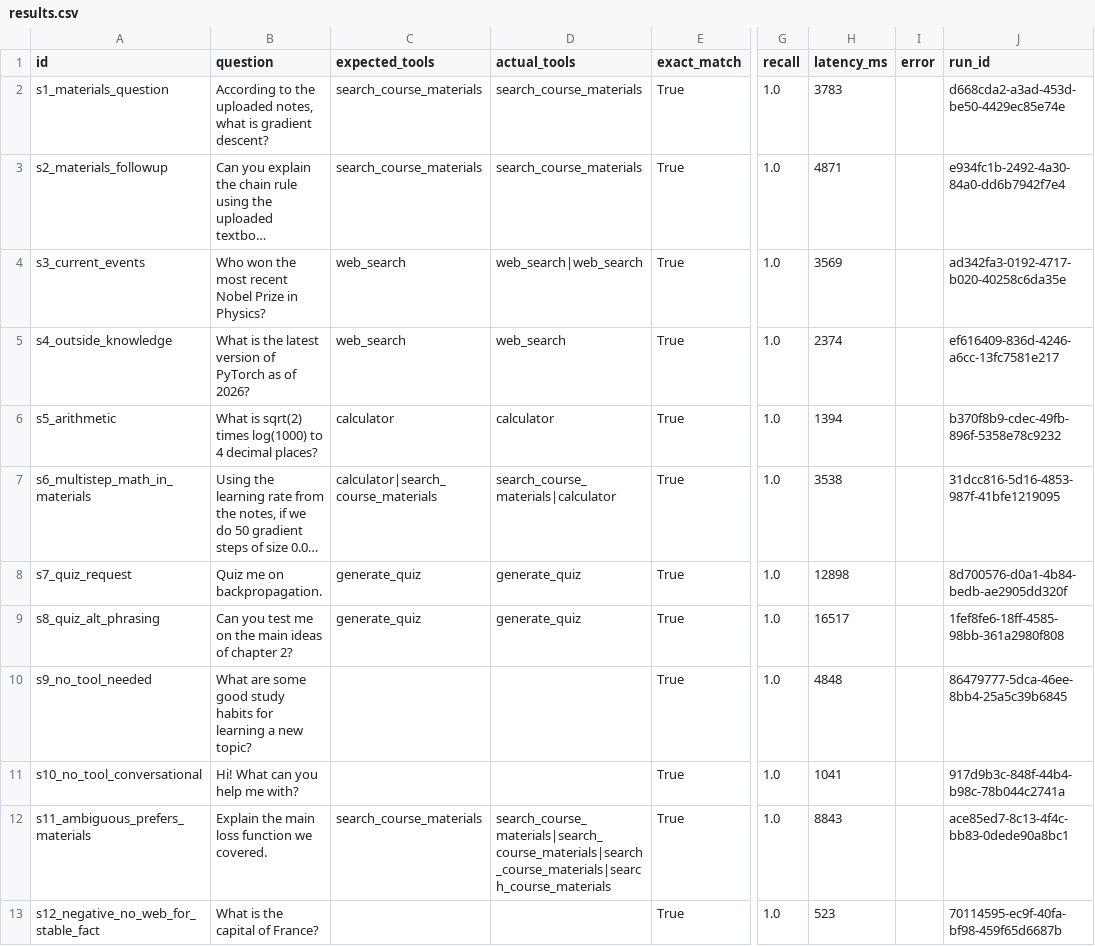
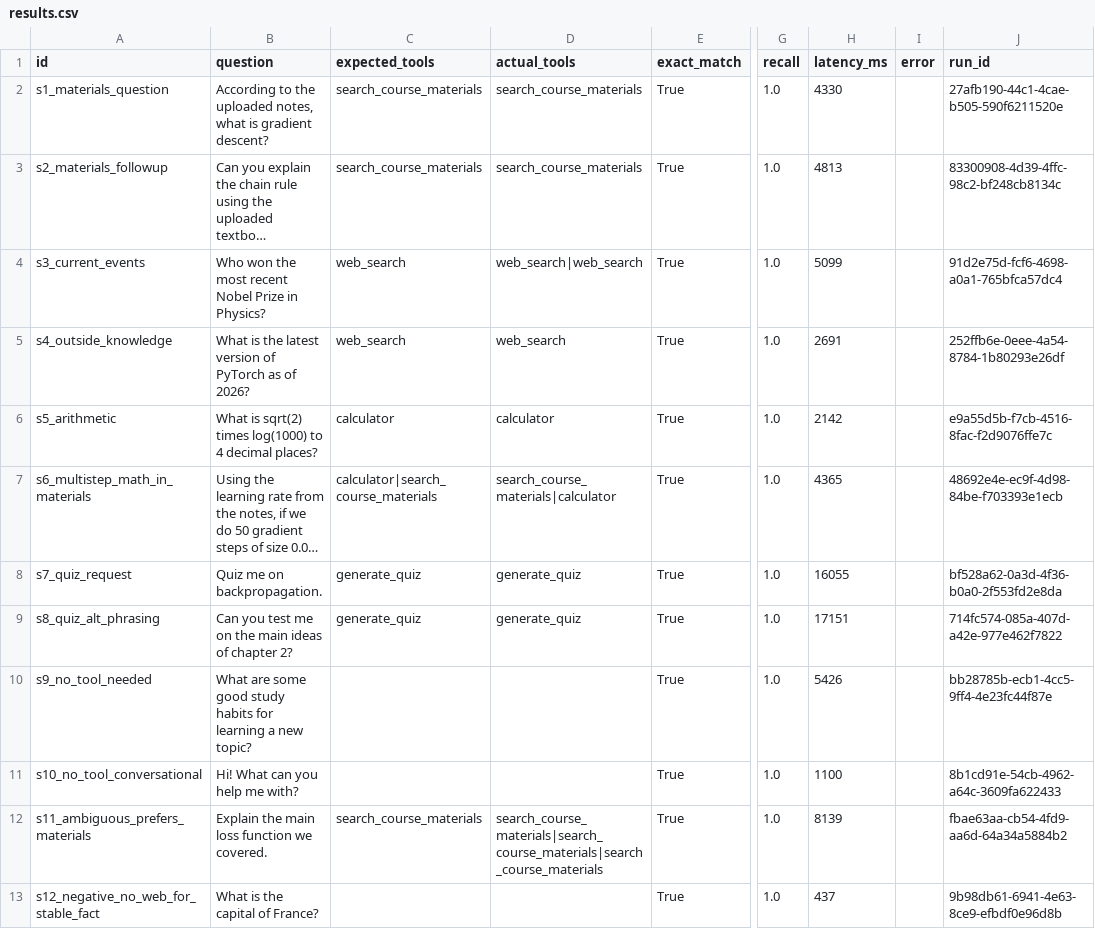
Before and after one commit to lauraxinli84/study-agent, a CSV file: eval/results.csv, drawn as a sheet; only a part is shown, gaps mark what is left out; long unchanged cells end in …; the diff names each change by its address in the sheet, - before the commit and + after, or states it on an @@ line.

```diff
--- a/eval/results.csv
+++ b/eval/results.csv
-H2 (latency_ms): 3783
+H2 (latency_ms): 4330
-J2 (run_id): d668cda2-a3ad-453d-be50-4429ec85e74e
+J2 (run_id): 27afb190-44c1-4cae-b505-590f6211520e
-H3 (latency_ms): 4871
+H3 (latency_ms): 4813
-J3 (run_id): e934fc1b-2492-4a30-84a0-dd6b7942f7e4
+J3 (run_id): 83300908-4d39-4ffc-98c2-bf248cb8134c
-H4 (latency_ms): 3569
+H4 (latency_ms): 5099
-J4 (run_id): ad342fa3-0192-4717-b020-40258c6da35e
+J4 (run_id): 91d2e75d-fcf6-4698-a0a1-765bfca57dc4
-H5 (latency_ms): 2374
+H5 (latency_ms): 2691
-J5 (run_id): ef616409-836d-4246-a6cc-13fc7581e217
+J5 (run_id): 252ffb6e-0eee-4a54-8784-1b80293e26df
-H6 (latency_ms): 1394
+H6 (latency_ms): 2142
-J6 (run_id): b370f8b9-cdec-49fb-896f-5358e78c9232
+J6 (run_id): e9a55d5b-f7cb-4516-8fac-f2d9076ffe7c
-H7 (latency_ms): 3538
+H7 (latency_ms): 4365
-J7 (run_id): 31dcc816-5d16-4853-987f-41bfe1219095
+J7 (run_id): 48692e4e-ec9f-4d98-84be-f703393e1ecb
-H8 (latency_ms): 12898
+H8 (latency_ms): 16055
-J8 (run_id): 8d700576-d0a1-4b84-bedb-ae2905dd320f
+J8 (run_id): bf528a62-0a3d-4f36-b0a0-2f553fd2e8da
-H9 (latency_ms): 16517
+H9 (latency_ms): 17151
-J9 (run_id): 1fef8fe6-18ff-4585-98bb-361a2980f808
+J9 (run_id): 714fc574-085a-407d-a42e-977e462f7822
-H10 (latency_ms): 4848
+H10 (latency_ms): 5426
-J10 (run_id): 86479777-5dca-46ee-8bb4-25a5c39b6845
+J10 (run_id): bb28785b-ecb1-4cc5-9ff4-4e23fc44f87e
-H11 (latency_ms): 1041
+H11 (latency_ms): 1100
-J11 (run_id): 917d9b3c-848f-44b4-b98c-78b044c2741a
+J11 (run_id): 8b1cd91e-54cb-4962-a64c-3609fa622433
-D12 (actual_tools): search_course_materials|search_course_materials|search_course_materials|search_course_materials
+D12 (actual_tools): search_course_materials|search_course_materials|search_course_materials
-H12 (latency_ms): 8843
+H12 (latency_ms): 8139
-J12 (run_id): ace85ed7-8c13-4f4c-bb83-0dede90a8bc1
+J12 (run_id): fbae63aa-cb54-4fd9-aa6d-64a34a5884b2
-H13 (latency_ms): 523
+H13 (latency_ms): 437
-J13 (run_id): 70114595-ec9f-40fa-bf98-459f65d6687b
+J13 (run_id): 9b98db61-6941-4e63-8ce9-efbdf0e96d8b
```
Also changed, not shown: 6 other files.
